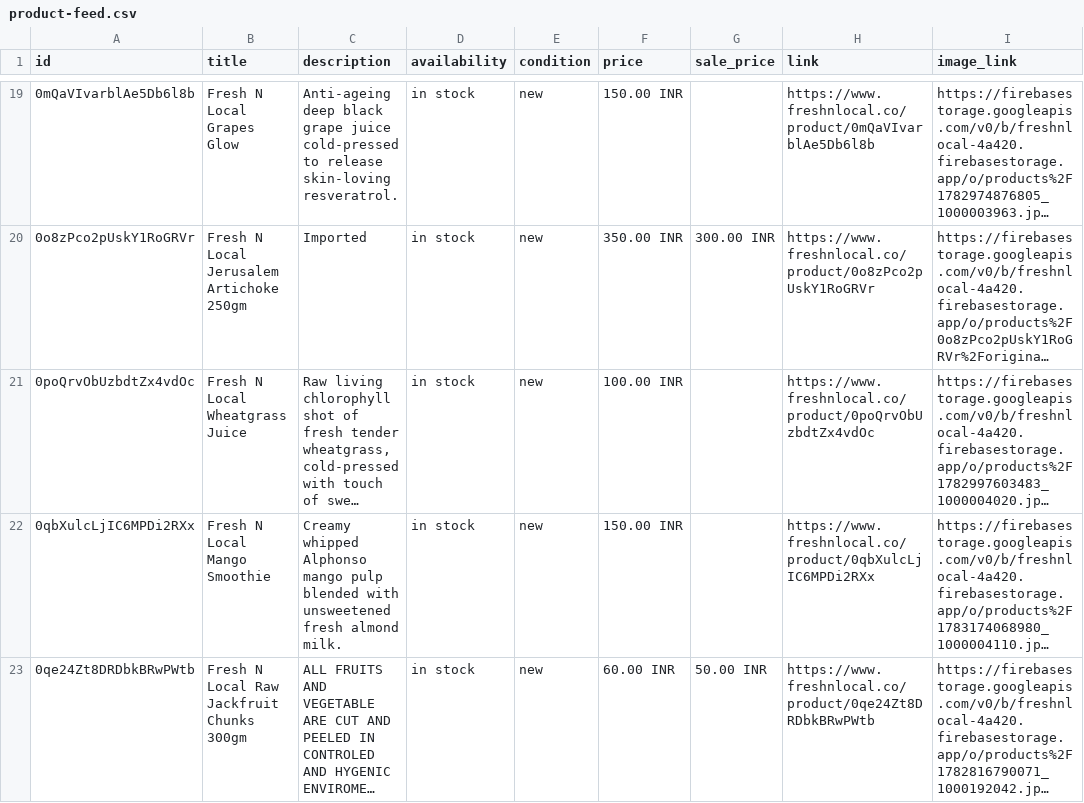
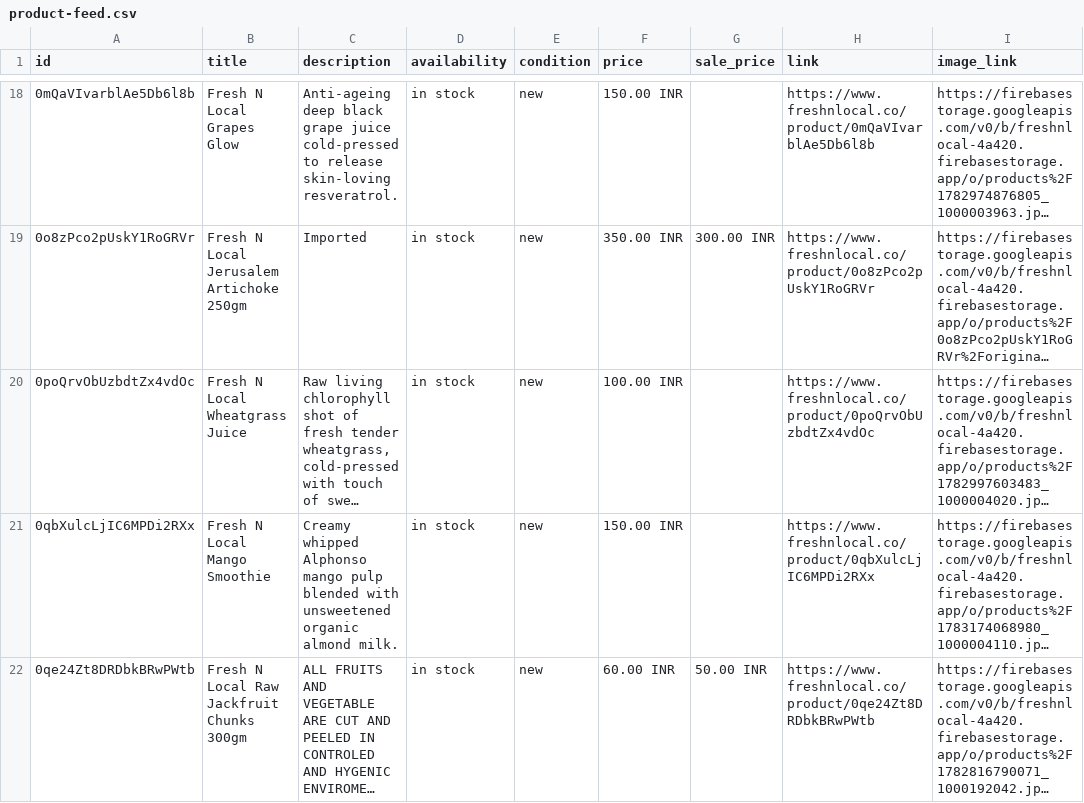
Before and after one commit to freshnlocalco-sys/Freshnlocal, a CSV file: public/product-feed.csv, drawn as a sheet; only a part is shown, gaps mark what is left out; long unchanged cells end in …; addresses are those after the commit; the diff covers the shown part only; the diff names each change by its address in the sheet, - before the commit and + after, or states it on an @@ line.

```diff
--- a/public/product-feed.csv
+++ b/public/product-feed.csv
-C21 (description): …with unsweetened fresh almond milk.
+C21 (description): …with unsweetened organic almond milk.
```
Also changed, not shown: 6 removed rows and 43 edited cells elsewhere in this file, 3 other files.
